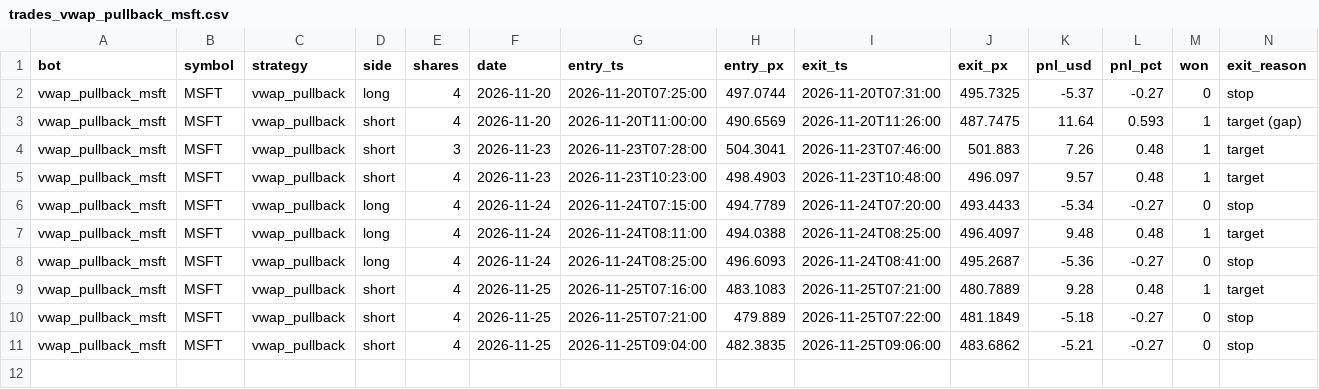
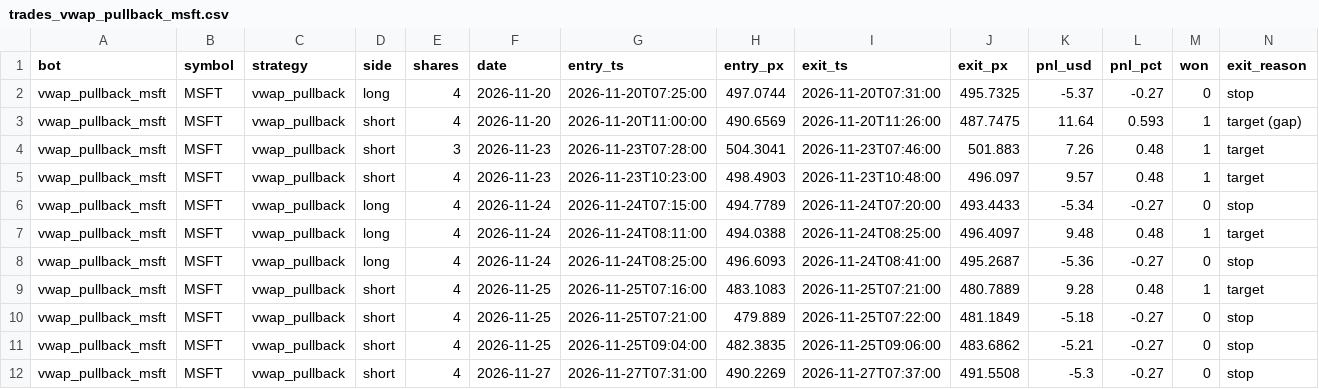
Before and after one commit to michaeldeuchar-dotcom/stock-paper-bot, a CSV file: data/trades_vwap_pullback_msft.csv, drawn as a sheet; only a part is shown; rows hold the shown columns only; the diff names each change by its address in the sheet, - before the commit and + after, or states it on an @@ line.

```diff
--- a/data/trades_vwap_pullback_msft.csv
+++ b/data/trades_vwap_pullback_msft.csv
+row 12: vwap_pullback_msft | MSFT | vwap_pullback | short | 4 | 2026-11-27 | 2026-11-27T07:31:00 | 490.2269 | 2026-11-27T07:37:00 | 491.5508 | -5.3 | -0.27 | 0 | stop
```
Also changed, not shown: 3 other files.
